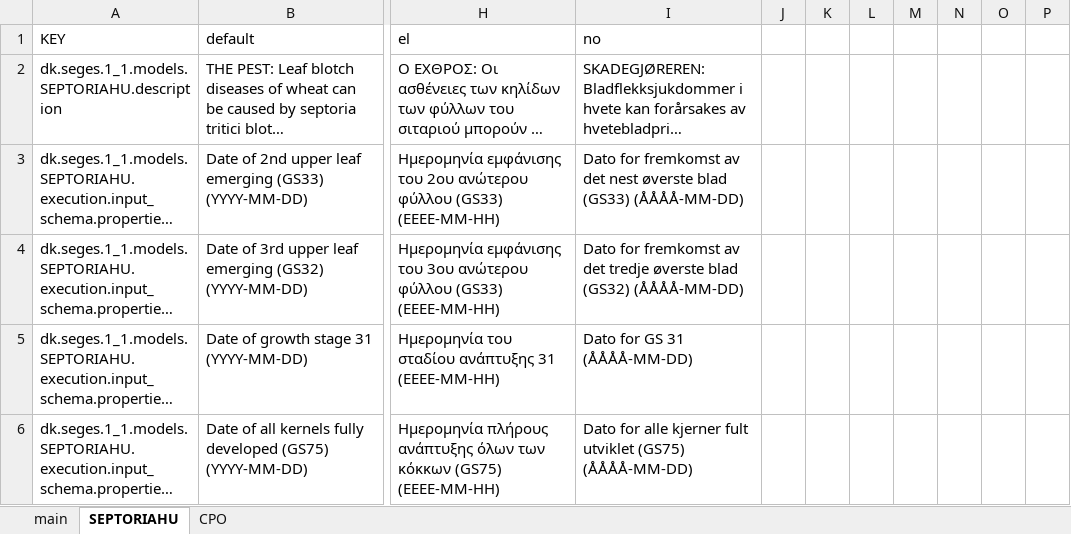
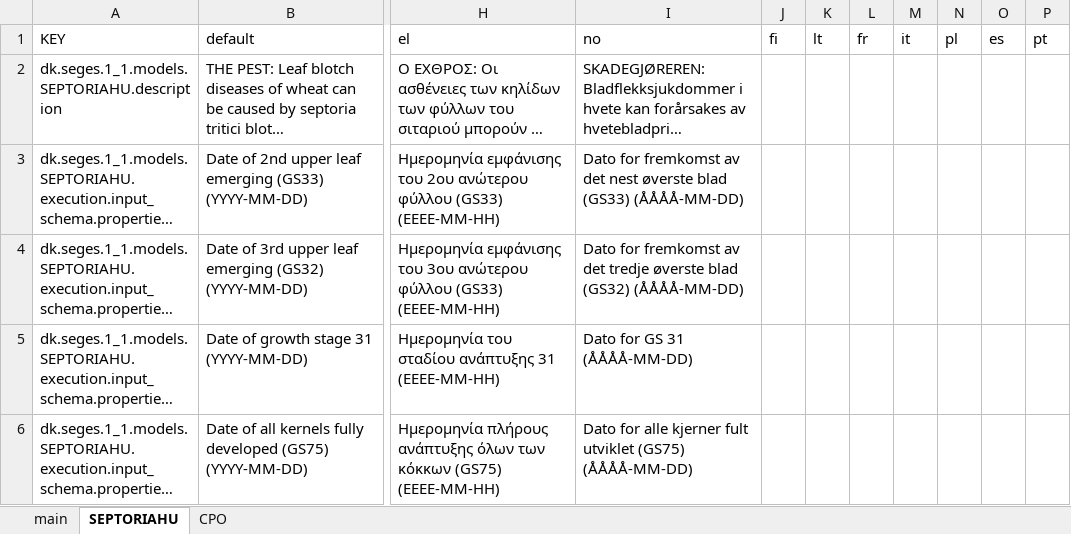
Before and after one commit to H2020-IPM-Decisions/DSS-Metadata, an Excel workbook: i18n/excel/dk.seges.xlsx, sheet SEPTORIAHU, drawn as a sheet; only a part is shown, gaps mark what is left out; long unchanged cells end in …; values as stored, in another font and other column widths than the file's, no cell formats; the diff names each change by its address in the sheet, - before the commit and + after, or states it on an @@ line.

```diff
--- a/i18n/excel/dk.seges.xlsx (sheet SEPTORIAHU)
+++ b/i18n/excel/dk.seges.xlsx (sheet SEPTORIAHU)
-J1: (empty)
+J1: fi
-K1: (empty)
+K1: lt
-L1: (empty)
+L1: fr
-M1: (empty)
+M1: it
-N1: (empty)
+N1: pl
-O1: (empty)
+O1: es
-P1: (empty)
+P1: pt
```
Also changed, not shown: sheet CPO, cell formats, 2 other files.
